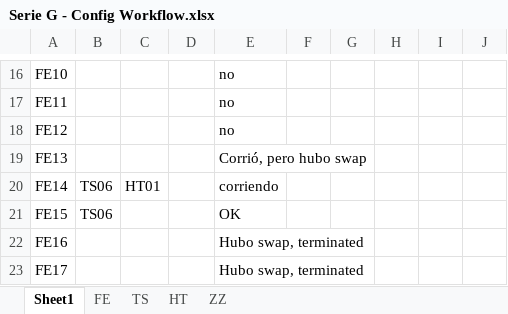
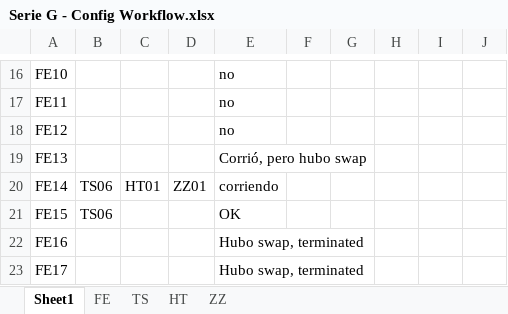
Before and after one commit to gchiavaedu/dm2023a, an Excel workbook: src/Apuestas-Gambits/Gamble serie G/Serie G - Config Workflow.xlsx, sheet Sheet1, drawn as a sheet; only a part is shown, gaps mark what is left out; values as stored, in another font and other column widths than the file's, no borders; table styles not drawn; the diff names each change by its address in the sheet, - before the commit and + after, or states it on an @@ line.

```diff
--- a/src/Apuestas-Gambits/Gamble serie G/Serie G - Config Workflow.xlsx (sheet Sheet1)
+++ b/src/Apuestas-Gambits/Gamble serie G/Serie G - Config Workflow.xlsx (sheet Sheet1)
-D20: (empty)
+D20: ZZ01
```
Also changed, not shown: src/Apuestas-Gambits/Serie A - Config Workflow.xlsx, 6 other files.
